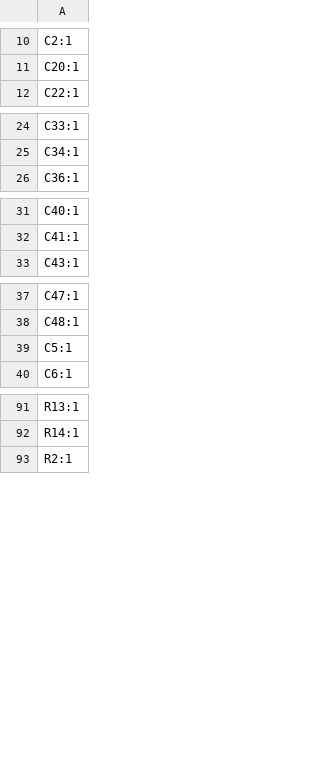
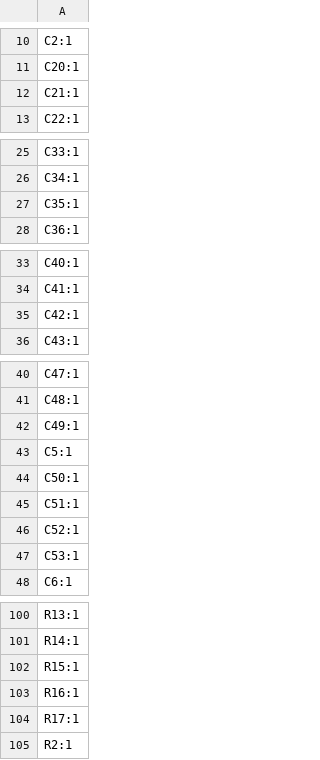
Before and after one commit to revk/ESP32-GFX, a CSV file: PCB/EPD75/production/designators.csv, drawn as a sheet; only a part is shown, gaps mark what is left out; the diff covers the shown part only.

```diff
--- a/PCB/EPD75/production/designators.csv
+++ b/PCB/EPD75/production/designators.csv
@@ -11,2 +11,3 @@ C2:1
 C20:1
+C21:1
 C22:1
@@ -25,2 +26,3 @@ C33:1
 C34:1
+C35:1
 C36:1
@@ -32,2 +34,3 @@ C40:1
 C41:1
+C42:1
 C43:1
@@ -38,3 +41,8 @@ C47:1
 C48:1
+C49:1
 C5:1
+C50:1
+C51:1
+C52:1
+C53:1
 C6:1
@@ -92,2 +101,5 @@ R13:1
 R14:1
+R15:1
+R16:1
+R17:1
 R2:1
```
Also changed, not shown: 2 added rows elsewhere in this file, PCB/EPD75/production/bom.csv, PCB/EPD75/production/positions.csv, 12 other files.
